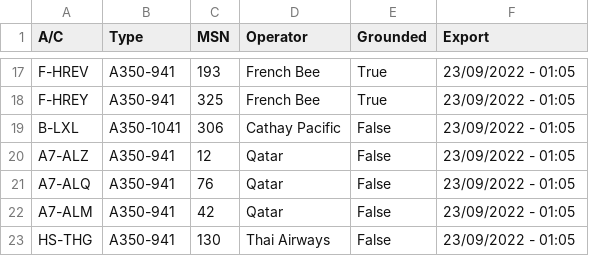
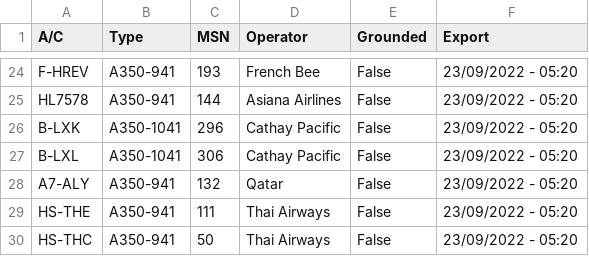
Before and after one commit to clintjb/A350-Tracking, a CSV file: _data/flight_data_a350.csv, drawn as a sheet; only a part is shown, gaps mark what is left out; removed rows and columns are numbered as before the commit, all else as after; the diff covers the shown part only; the diff names each change by its address in the sheet, - before the commit and + after, or states it on an @@ line.

```diff
--- a/_data/flight_data_a350.csv
+++ b/_data/flight_data_a350.csv
-E24 (Grounded): True
+E24 (Grounded): False
-F24 (Export): 23/09/2022 - 01:05
+F24 (Export): 23/09/2022 - 05:20
-row 18: F-HREY | A350-941 | 325 | French Bee | True | 23/09/2022 - 01:05
+row 25: HL7578 | A350-941 | 144 | Asiana Airlines | False | 23/09/2022 - 05:20
+row 26: B-LXK | A350-1041 | 296 | Cathay Pacific | False | 23/09/2022 - 05:20
-F27:F28 (Export): 23/09/2022 - 01:05
+F27:F28 (Export): 23/09/2022 - 05:20
-A28 (A/C): A7-ALZ
+A28 (A/C): A7-ALY
-C28 (MSN): 12
+C28 (MSN): 132
-row 21: A7-ALQ | A350-941 | 76 | Qatar | False | 23/09/2022 - 01:05
-row 22: A7-ALM | A350-941 | 42 | Qatar | False | 23/09/2022 - 01:05
-A29 (A/C): HS-THG
+A29 (A/C): HS-THE
-C29 (MSN): 130
+C29 (MSN): 111
-F29 (Export): 23/09/2022 - 01:05
+F29 (Export): 23/09/2022 - 05:20
+row 30: HS-THC | A350-941 | 50 | Thai Airways | False | 23/09/2022 - 05:20
```
Also changed, not shown: 15 added rows, 8 removed rows and 16 edited cells elsewhere in this file, 2 other files.
